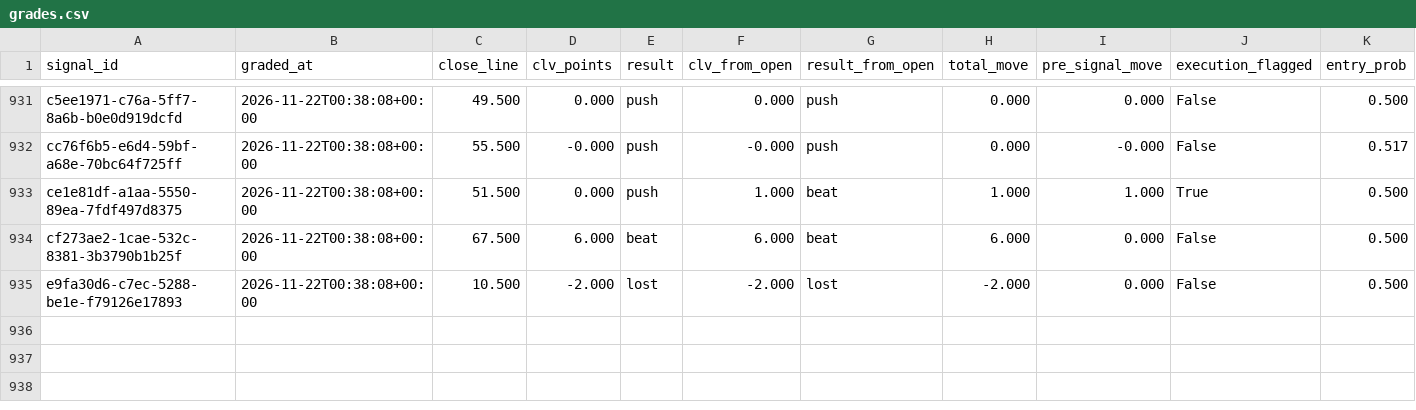
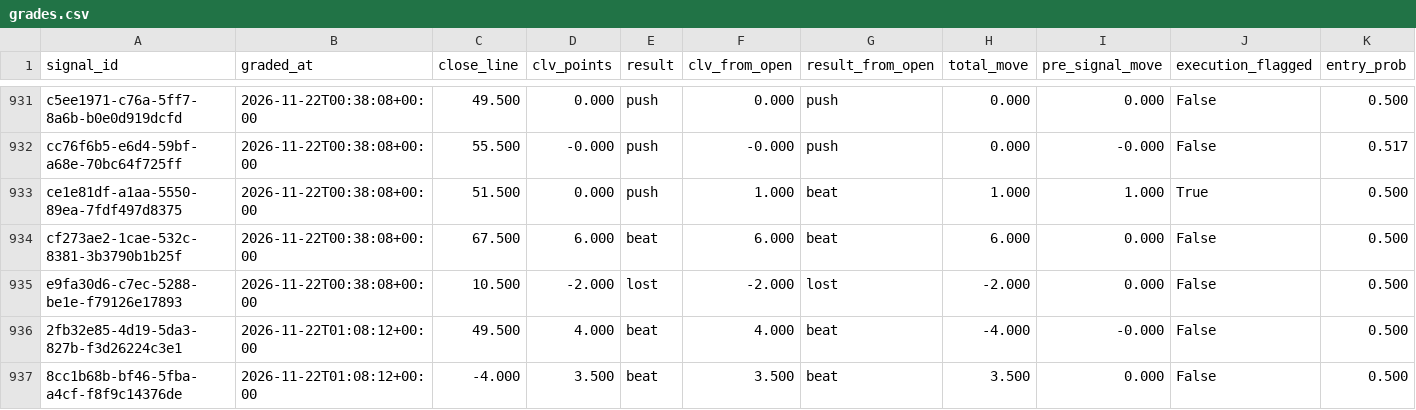
Before and after one commit to EdgeCash/Atlas, a CSV file: tracking/grades.csv, drawn as a sheet; only a part is shown, gaps mark what is left out; rows hold the shown columns only; the diff names each change by its address in the sheet, - before the commit and + after, or states it on an @@ line.

```diff
--- a/tracking/grades.csv
+++ b/tracking/grades.csv
+row 936: 2fb32e85-4d19-5da3-827b-f3d26224c3e1 | 2026-11-22T01:08:12+00:00 | 49.500 | 4.000 | beat | 4.000 | beat | -4.000 | -0.000 | False | 0.500
+row 937: 8cc1b68b-bf46-5fba-a4cf-f8f9c14376de | 2026-11-22T01:08:12+00:00 | -4.000 | 3.500 | beat | 3.500 | beat | 3.500 | 0.000 | False | 0.500
```
Also changed, not shown: tracking/card_grades.csv, tracking/games.csv, 12 other files.
